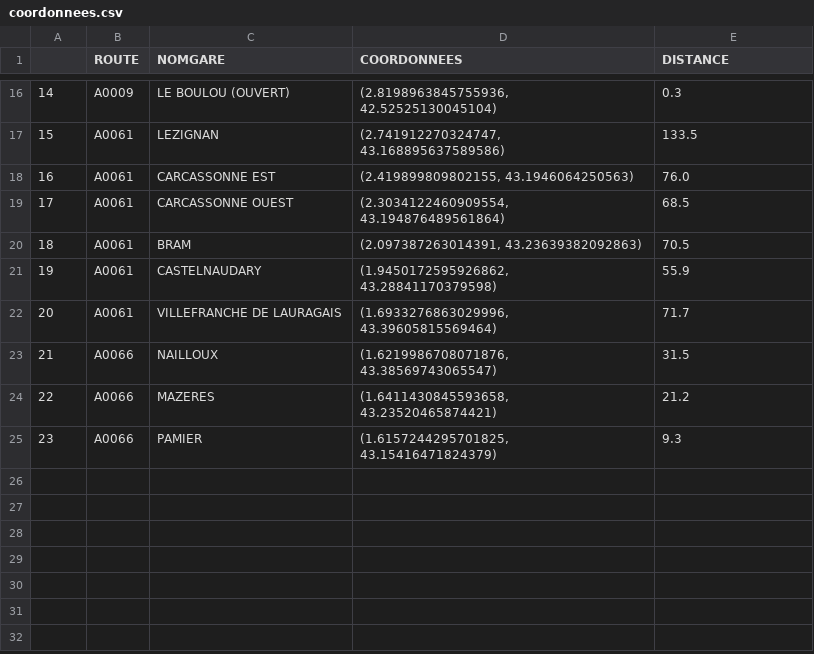
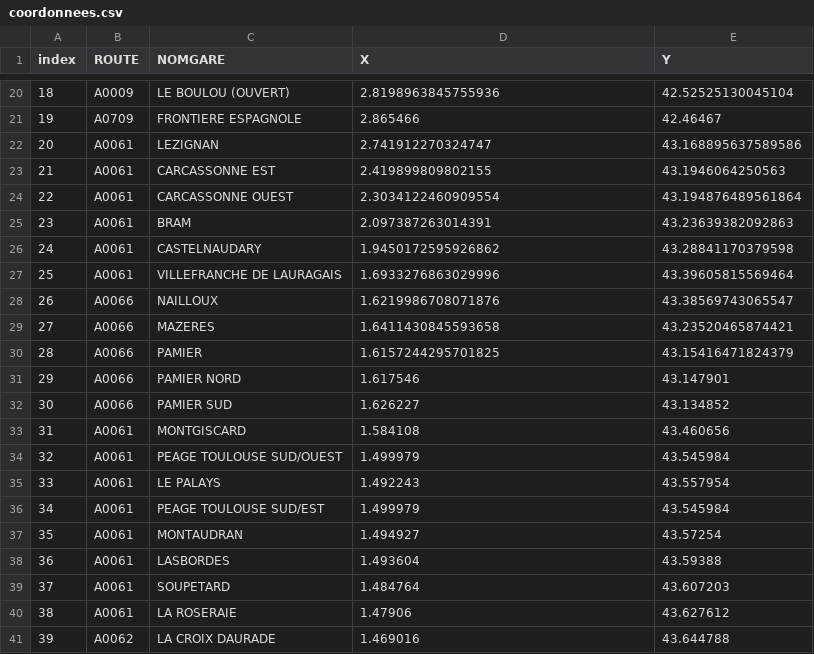
Before and after one commit to lucea97217/mapsud, a CSV file: Données/coordonnees.csv, drawn as a sheet; only a part is shown, gaps mark what is left out; addresses are those after the commit; the diff covers the shown part only; the diff names each change by its address in the sheet, - before the commit and + after, or states it on an @@ line.

```diff
--- a/Données/coordonnees.csv
+++ b/Données/coordonnees.csv
@@ column A (index) renumbered between rows 1 and 30 @@
-D1: COORDONNEES
+D1: X
-E1: DISTANCE
+E1: Y
-D20 (X): (2.8198963845755936, 42.52525130045104)
+D20 (X): 2.8198963845755936
-E20 (Y): 0.3
+E20 (Y): 42.52525130045104
+row 21: 19 | A0709 | FRONTIERE ESPAGNOLE | 2.865466 | 42.46467
-D22 (X): (2.741912270324747, 43.168895637589586)
+D22 (X): 2.741912270324747
-E22 (Y): 133.5
+E22 (Y): 43.168895637589586
-D23 (X): (2.419899809802155, 43.1946064250563)
+D23 (X): 2.419899809802155
-E23 (Y): 76.0
+E23 (Y): 43.1946064250563
-D24 (X): (2.3034122460909554, 43.194876489561864)
+D24 (X): 2.3034122460909554
-E24 (Y): 68.5
+E24 (Y): 43.194876489561864
-D25 (X): (2.097387263014391, 43.23639382092863)
+D25 (X): 2.097387263014391
-E25 (Y): 70.5
+E25 (Y): 43.23639382092863
-D26 (X): (1.9450172595926862, 43.28841170379598)
+D26 (X): 1.9450172595926862
-E26 (Y): 55.9
+E26 (Y): 43.28841170379598
-D27 (X): (1.6933276863029996, 43.39605815569464)
+D27 (X): 1.6933276863029996
-E27 (Y): 71.7
+E27 (Y): 43.39605815569464
-D28 (X): (1.6219986708071876, 43.38569743065547)
+D28 (X): 1.6219986708071876
-E28 (Y): 31.5
+E28 (Y): 43.38569743065547
-D29 (X): (1.6411430845593658, 43.23520465874421)
+D29 (X): 1.6411430845593658
-E29 (Y): 21.2
+E29 (Y): 43.23520465874421
-D30 (X): (1.6157244295701825, 43.15416471824379)
+D30 (X): 1.6157244295701825
-E30 (Y): 9.3
+E30 (Y): 43.15416471824379
+row 31: 29 | A0066 | PAMIER NORD | 1.617546 | 43.147901
+row 32: 30 | A0066 | PAMIER SUD | 1.626227 | 43.134852
+row 33: 31 | A0061 | MONTGISCARD | 1.584108 | 43.460656
+row 34: 32 | A0061 | PEAGE TOULOUSE SUD/OUEST | 1.499979 | 43.545984
+row 35: 33 | A0061 | LE PALAYS | 1.492243 | 43.557954
+row 36: 34 | A0061 | PEAGE TOULOUSE SUD/EST | 1.499979 | 43.545984
+row 37: 35 | A0061 | MONTAUDRAN | 1.494927 | 43.57254
+row 38: 36 | A0061 | LASBORDES | 1.493604 | 43.59388
+row 39: 37 | A0061 | SOUPETARD | 1.484764 | 43.607203
+row 40: 38 | A0061 | LA ROSERAIE | 1.47906 | 43.627612
+row 41: 39 | A0062 | LA CROIX DAURADE | 1.469016 | 43.644788
```
Also changed, not shown: 8 added rows, 1 removed row and 26 edited cells elsewhere in this file, 1 other file.
